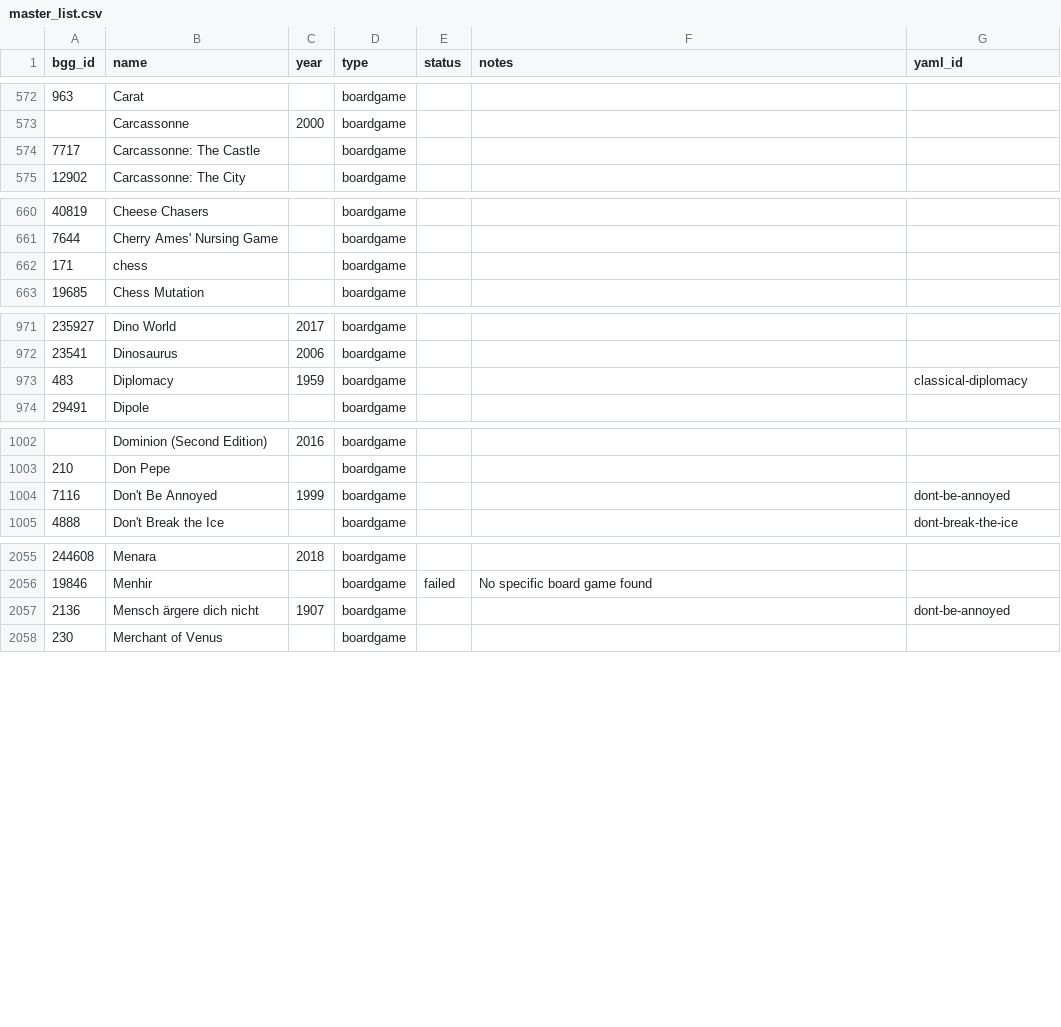
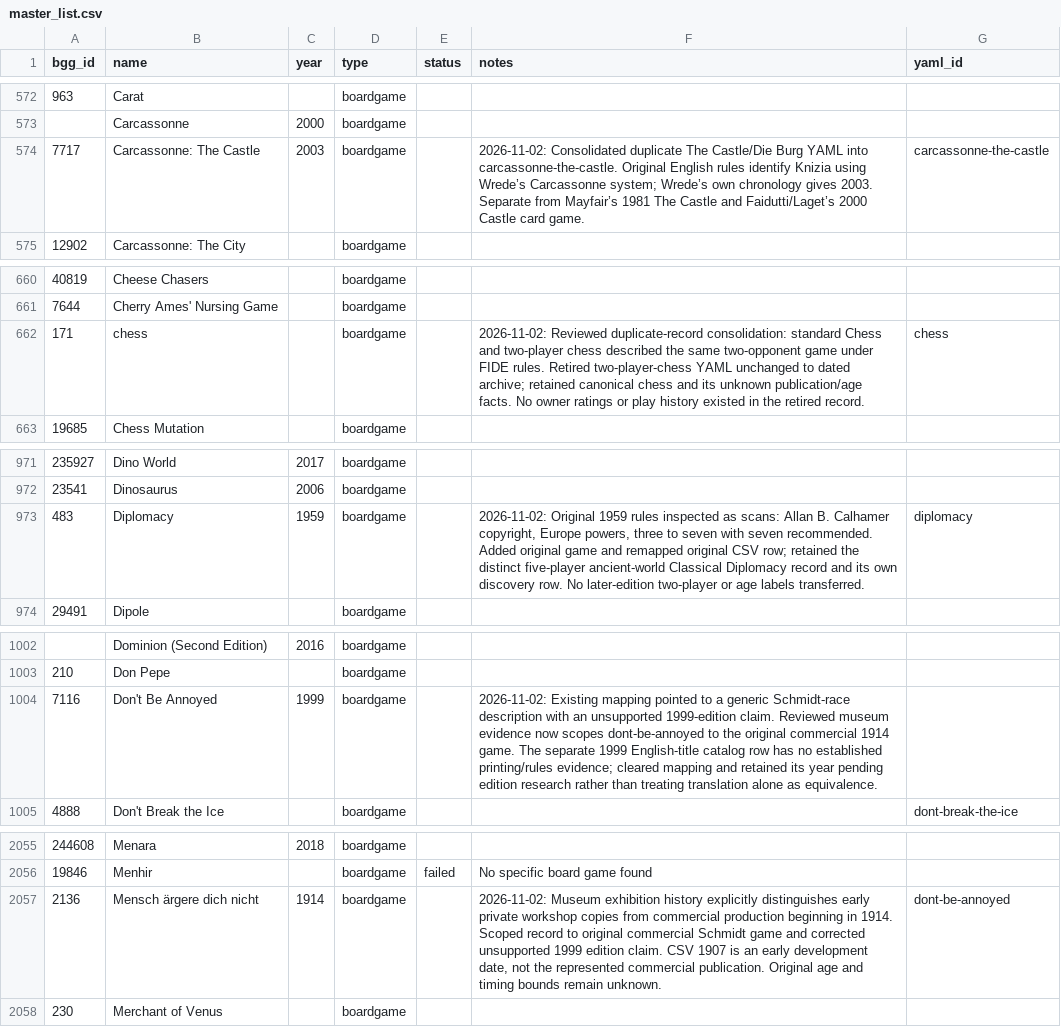
Before and after one commit to Lehi-Innovation/boardgame-database, a CSV file: master_list.csv, drawn as a sheet; only a part is shown, gaps mark what is left out; the diff covers the shown part only.

```diff
--- a/master_list.csv
+++ b/master_list.csv
@@ -573,3 +573,3 @@ bgg_id,name,year,type,status,notes,yaml_id
 ,Carcassonne,2000,boardgame,,,
-7717,Carcassonne: The Castle,,boardgame,,,
+7717,Carcassonne: The Castle,2003,boardgame,,2026-11-02: Consolidated duplicate The Castle/Die Burg YAML into carcassonne-the-castle. Original English rules identify Knizia using Wrede’s Carcassonne system; Wrede’s own chronology gives 2003. Separate from Mayfair’s 1981 The Castle and Faidutti/Laget’s 2000 Castle card game.,carcassonne-the-castle
 12902,Carcassonne: The City,,boardgame,,,
@@ -661,3 +661,3 @@ bgg_id,name,year,type,status,notes,yaml_id
 7644,Cherry Ames' Nursing Game,,boardgame,,,
-171,chess,,boardgame,,,
+171,chess,,boardgame,,2026-11-02: Reviewed duplicate-record consolidation: standard Chess and two-player chess described the same two-opponent game under FIDE rules. Retired two-player-chess YAML unchanged to dated archive; retained canonical chess and its unknown publication/age facts. No owner ratings or play history existed in the retired record.,chess
 19685,Chess Mutation,,boardgame,,,
@@ -972,3 +972,3 @@ bgg_id,name,year,type,status,notes,yaml_id
 23541,Dinosaurus,2006,boardgame,,,
-483,Diplomacy,1959,boardgame,,,classical-diplomacy
+483,Diplomacy,1959,boardgame,,"2026-11-02: Original 1959 rules inspected as scans: Allan B. Calhamer copyright, Europe powers, three to seven with seven recommended. Added original game and remapped original CSV row; retained the distinct five-player ancient-world Classical Diplomacy record and its own discovery row. No later-edition two-player or age labels transferred.",diplomacy
 29491,Dipole,,boardgame,,,
@@ -1003,3 +1003,3 @@ bgg_id,name,year,type,status,notes,yaml_id
 210,Don Pepe,,boardgame,,,
-7116,Don't Be Annoyed,1999,boardgame,,,dont-be-annoyed
+7116,Don't Be Annoyed,1999,boardgame,,2026-11-02: Existing mapping pointed to a generic Schmidt-race description with an unsupported 1999-edition claim. Reviewed museum evidence now scopes dont-be-annoyed to the original commercial 1914 game. The separate 1999 English-title catalog row has no established printing/rules evidence; cleared mapping and retained its year pending edition research rather than treating translation alone as equivalence.,
 4888,Don't Break the Ice,,boardgame,,,dont-break-the-ice
@@ -2056,3 +2056,3 @@ bgg_id,name,year,type,status,notes,yaml_id
 19846,Menhir,,boardgame,failed,No specific board game found,
-2136,Mensch ärgere dich nicht,1907,boardgame,,,dont-be-annoyed
+2136,Mensch ärgere dich nicht,1914,boardgame,,"2026-11-02: Museum exhibition history explicitly distinguishes early private workshop copies from commercial production beginning in 1914. Scoped record to original commercial Schmidt game and corrected unsupported 1999 edition claim. CSV 1907 is an early development date, not the represented commercial publication. Original age and timing bounds remain unknown.",dont-be-annoyed
 230,Merchant of Venus,,boardgame,,,
```
Also changed, not shown: 7 edited cells elsewhere in this file, 19 other files.
